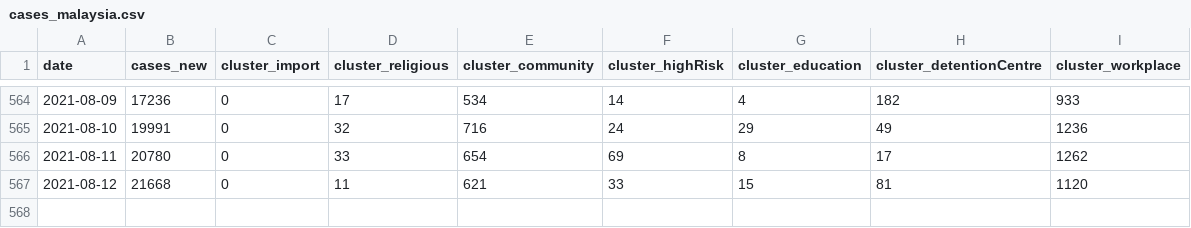
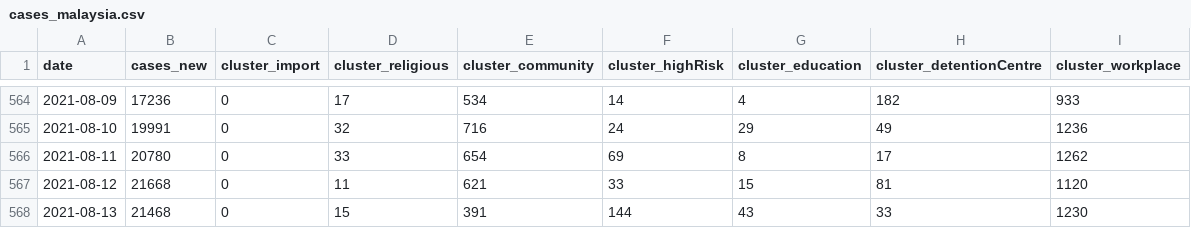
Before and after one commit to austin-zy/covid19-public, a CSV file: epidemic/cases_malaysia.csv, drawn as a sheet; only a part is shown, gaps mark what is left out; the diff names each change by its address in the sheet, - before the commit and + after, or states it on an @@ line.

```diff
--- a/epidemic/cases_malaysia.csv
+++ b/epidemic/cases_malaysia.csv
+row 568: 2021-08-13 | 21468 | 0 | 15 | 391 | 144 | 43 | 33 | 1230
```
